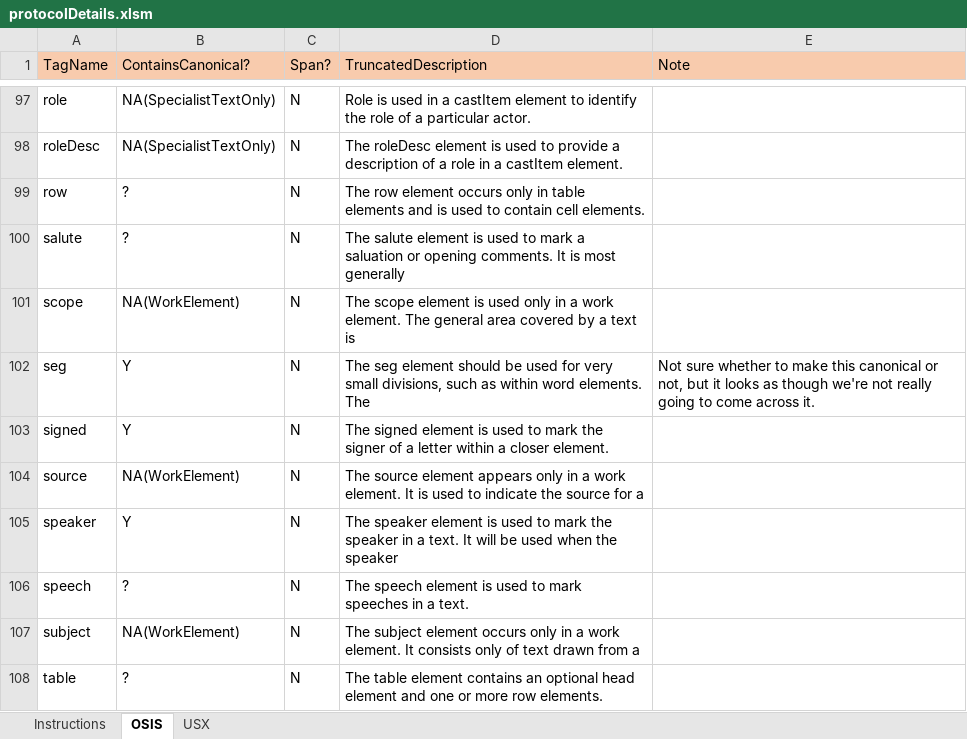
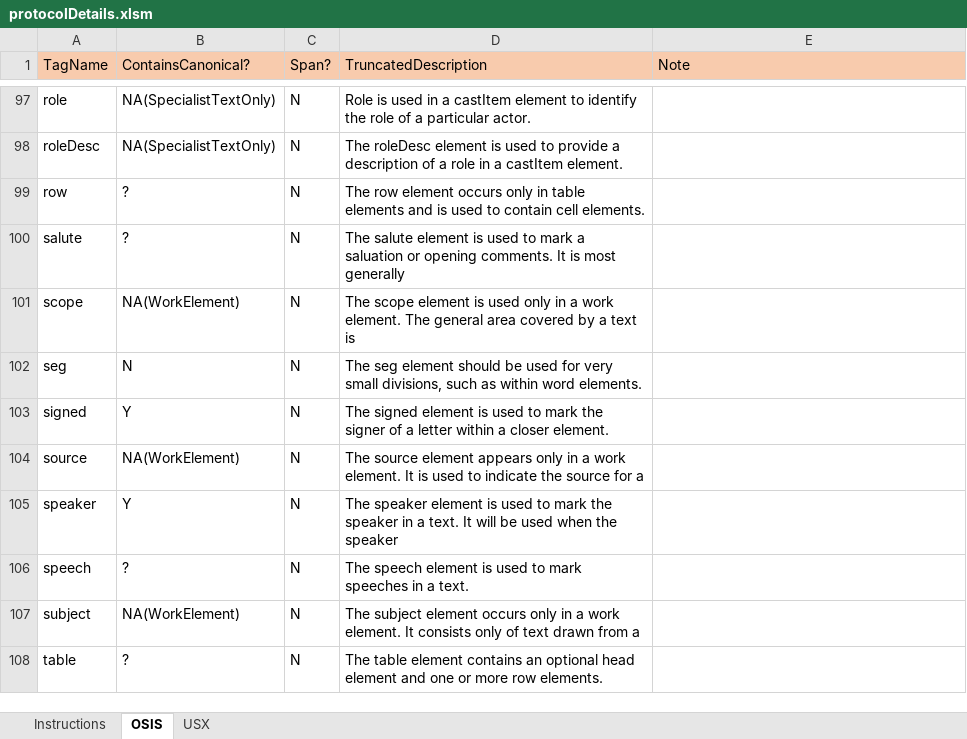
Before and after one commit to jamieStep/StepTextConversion, an Excel workbook: Support/protocolDetails.xlsm, sheet OSIS, drawn as a sheet; only a part is shown, gaps mark what is left out; values as stored, in another font and other column widths than the file's, no borders; charts and pictures and conditional formats not drawn; the diff names each change by its address in the sheet, - before the commit and + after, or states it on an @@ line.

```diff
--- a/Support/protocolDetails.xlsm (sheet OSIS)
+++ b/Support/protocolDetails.xlsm (sheet OSIS)
-B102 (ContainsCanonical?): Y
+B102 (ContainsCanonical?): N
-D102 (TruncatedDescription): …word elements. The
+D102 (TruncatedDescription): …word elements.
-E102 (Note): Not sure whether to make this canonical or not, but it looks as though we're not really going to come across it.
+E102 (Note): (empty)
```
Also changed, not shown: charts or pictures, 42 other files.
